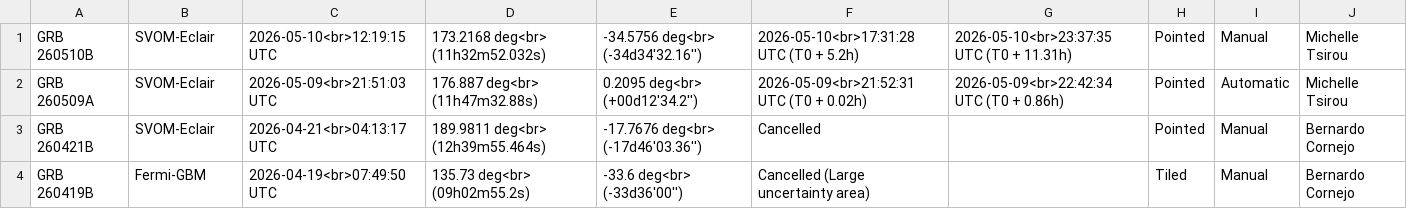
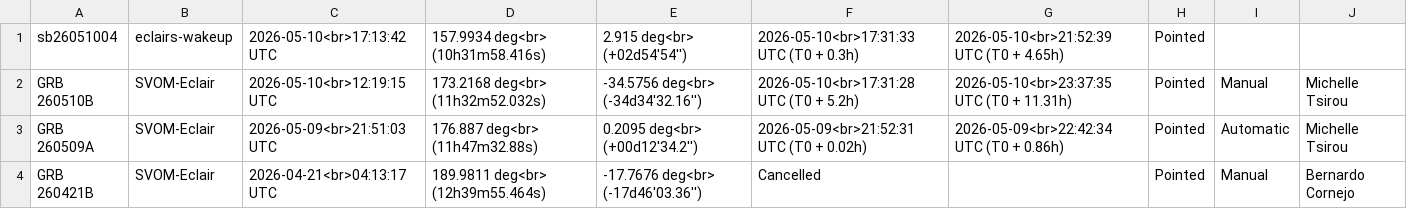
Before and after one commit to grbhess/grbhess.github.io, a CSV file: obstable.csv, drawn as a sheet; only a part is shown; the shorter side is filled out with more unchanged rows.

Commit message:
adding GRB: sb26051004

```diff
--- a/obstable.csv
+++ b/obstable.csv
@@ -1 +1,2 @@
+sb26051004,eclairs-wakeup,2026-05-10<br>17:13:42 UTC,157.9934 deg<br> (10h31m58.416s),2.915 deg<br> (+02d54'54''),2026-05-10<br>17:31:33 UTC (T0 + 0.3h),2026-05-10<br>21:52:39 UTC (T0 + 4.65h),Pointed,,
 GRB 260510B,SVOM-Eclair,2026-05-10<br>12:19:15 UTC,173.2168 deg<br> (11h32m52.032s),-34.5756 deg<br> (-34d34'32.16''),2026-05-10<br>17:31:28 UTC (T0 + 5.2h),2026-05-10<br>23:37:35 UTC (T0 + 11.31h),Pointed,Manual,Michelle Tsirou
```
